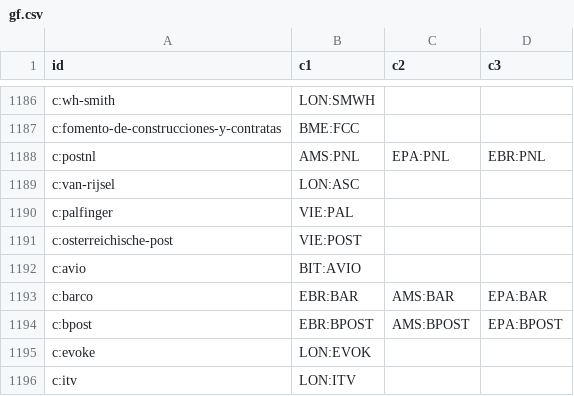
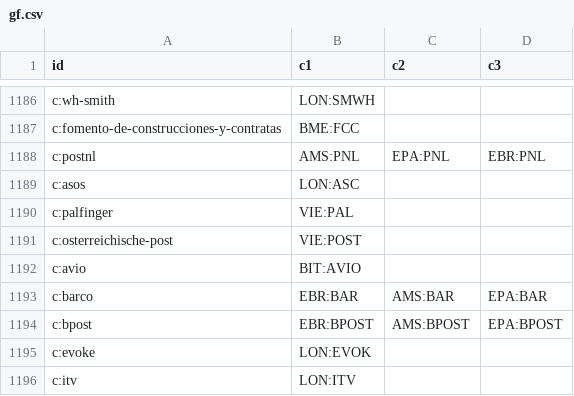
Before and after one commit to n7497nbtjh-crypto/Bourse, a CSV file: cf/site/data/gf.csv, drawn as a sheet; only a part is shown, gaps mark what is left out.

```diff
--- a/cf/site/data/gf.csv
+++ b/cf/site/data/gf.csv
@@ -1188,3 +1188,3 @@ c:fomento-de-construcciones-y-contratas,BME:FCC,,
 c:postnl,AMS:PNL,EPA:PNL,EBR:PNL
-c:van-rijsel,LON:ASC,,
+c:asos,LON:ASC,,
 c:palfinger,VIE:PAL,,
```
Also changed, not shown: 12 other files.
